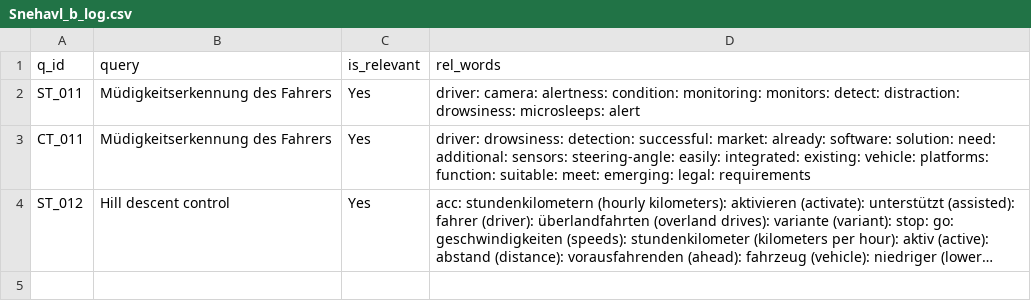
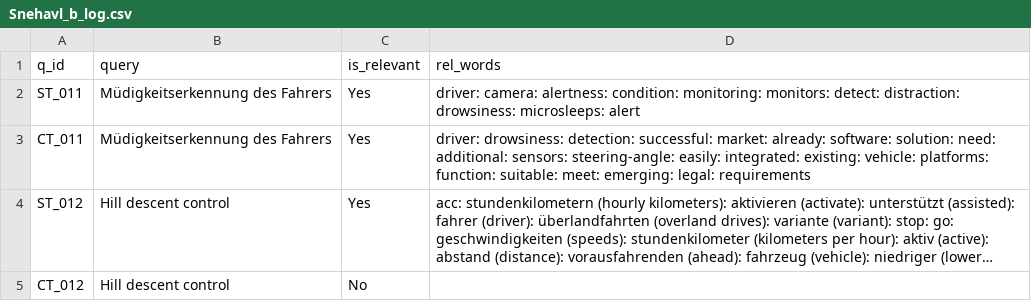
Before and after one commit to vijusudhi/cltr_web_app, a CSV file: logs/Snehavl_b_log.csv, drawn as a sheet; long unchanged cells end in …; the diff names each change by its address in the sheet, - before the commit and + after, or states it on an @@ line.

Commit message:
User Snehavl updating via PyGithub

```diff
--- a/logs/Snehavl_b_log.csv
+++ b/logs/Snehavl_b_log.csv
+row 5: CT_012 | Hill descent control | No
```
